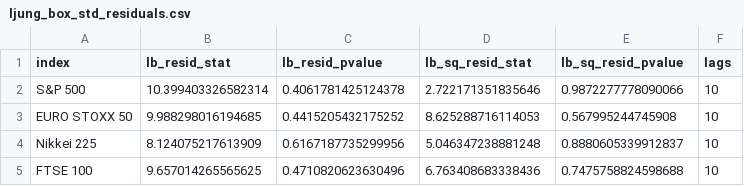
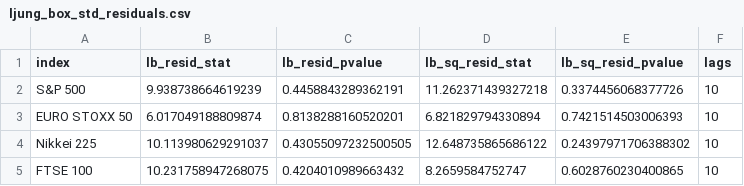
Before and after one commit to dorabai1680/garch-global-indices, a CSV file: results/tables/ljung_box_std_residuals.csv, drawn as a sheet.

```diff
--- a/results/tables/ljung_box_std_residuals.csv
+++ b/results/tables/ljung_box_std_residuals.csv
@@ -1,5 +1,5 @@
 index,lb_resid_stat,lb_resid_pvalue,lb_sq_resid_stat,lb_sq_resid_pvalue,lags
-S&P 500,10.399403326582314,0.4061781425124378,2.722171351835646,0.9872277778090066,10
-EURO STOXX 50,9.988298016194685,0.4415205432175252,8.625288716114053,0.567995244745908,10
-Nikkei 225,8.124075217613909,0.6167187735299956,5.046347238881248,0.8880605339912837,10
-FTSE 100,9.657014265565625,0.4710820623630496,6.763408683338436,0.7475758824598688,10
+S&P 500,9.938738664619239,0.4458843289362191,11.262371439327218,0.3374456068377726,10
+EURO STOXX 50,6.017049188809874,0.8138288160520201,6.821829794330894,0.7421514503006393,10
+Nikkei 225,10.113980629291037,0.43055097232500505,12.648735865686122,0.24397971706388302,10
+FTSE 100,10.231758947268075,0.4204010989663432,8.2659584752747,0.6028760230400865,10
```
Also changed, not shown: results/tables/garch11_normal_params.csv, results/tables/garch11_student_t_params.csv, 21 other files.
